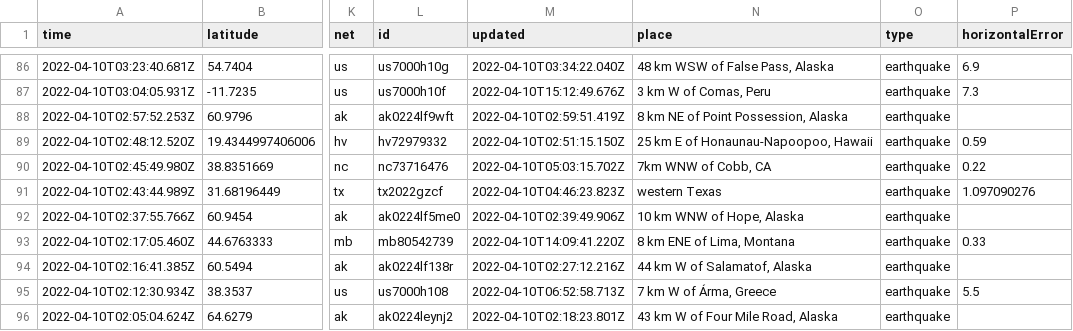
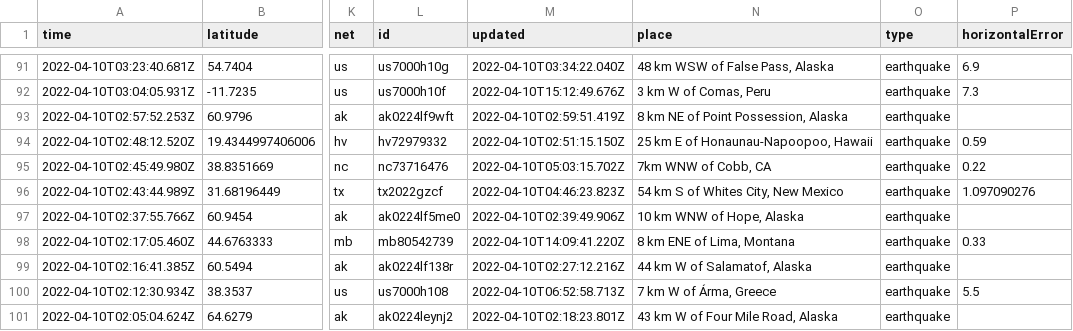
Before and after one commit to cveltri/my-data-robot, a CSV file: usgs_current.csv, drawn as a sheet; only a part is shown, gaps mark what is left out; addresses are those after the commit; the diff covers the shown part only; the diff names each change by its address in the sheet, - before the commit and + after, or states it on an @@ line.

```diff
--- a/usgs_current.csv
+++ b/usgs_current.csv
-N96 (place): western Texas
+N96 (place): 54 km S of Whites City, New Mexico
```
Also changed, not shown: 5 added rows, 4 removed rows and 11 edited cells elsewhere in this file.
